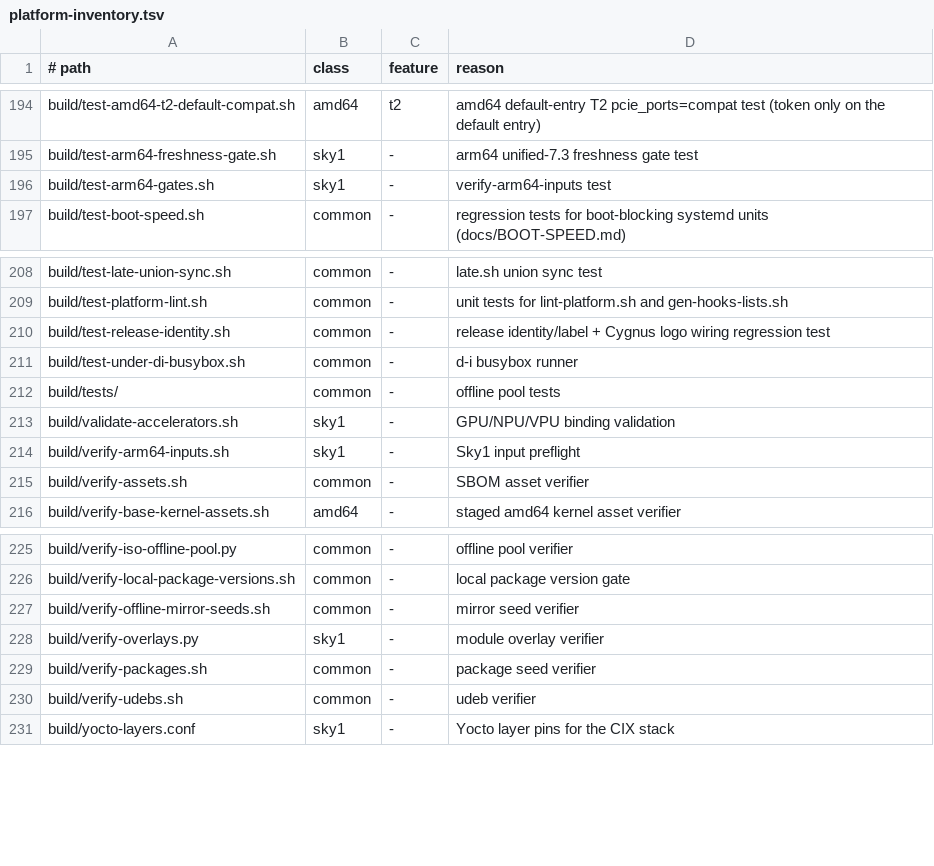
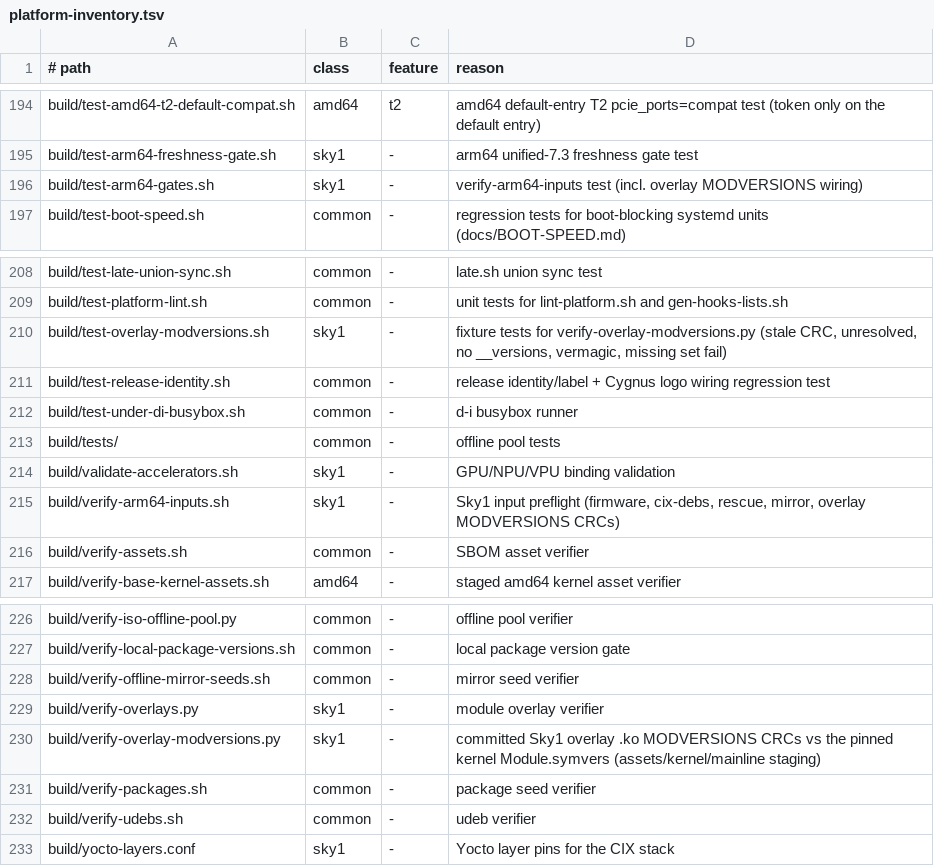
Before and after one commit to ncz-os/cix-installer, a TSV file: docs/platform-inventory.tsv, drawn as a sheet; only a part is shown, gaps mark what is left out.

Commit message:
build: gate the Sky1 overlay .ko MODVERSIONS CRCs against the pinned kernel
r282, r283 and r284 all carry KVER 7.3.0-rc6-sky1-ncz, so vermagic checks
(kernel-manifest.py, verify-overlays.py) cannot tell their overlays apart.
The r282-era overlays had 648 symbol CRC mismatches against the r284
Module.symvers and would be refused by the loader (CONFIG_MODVERSIONS=y),
leaving the board without GPU, VPU and NPU while every gate passed.

build/verify-overlay-modversions.py reads the kernel pinned by
assets/kernel/mainline (KVER, headers-dir Module.symvers; other ARGONAS
mount spellings are tried when the committed one is not mounted) and checks
every assets/kernel/{mali,vpu,npu,panthor}/<kver>/*.ko: a __versions table,
a vermagic for that KVER, and for each versioned symbol the kernel CRC or an
export by a sibling overlay. It also requires one module per overlay dir and
the manifest KVER to match. Pure Python, any host.

Wired into build/verify-arm64-inputs.sh (arm64 only; a tree without a kernel
pin, as in the fixtures, is skipped, a dangling pin fails). Fixture test
build/test-overlay-modversions.sh (11 cases) added to make parity; two
wiring cases added to build/test-arm64-gates.sh.

Real data: r284 overlays PASS (6 modules, 0 mismatches); the r282-era
overlays from the stage-B1 tree vs r284 FAIL with 648 mismatches.

```diff
--- a/docs/platform-inventory.tsv
+++ b/docs/platform-inventory.tsv
@@ -195,3 +195,3 @@ build/test-amd64-t2-default-compat.sh	amd64	t2	amd64 default-entry T2 pcie_ports
 build/test-arm64-freshness-gate.sh	sky1	-	arm64 unified-7.3 freshness gate test
-build/test-arm64-gates.sh	sky1	-	verify-arm64-inputs test
+build/test-arm64-gates.sh	sky1	-	verify-arm64-inputs test (incl. overlay MODVERSIONS wiring)
 build/test-boot-speed.sh	common	-	regression tests for boot-blocking systemd units (docs/BOOT-SPEED.md)
@@ -209,2 +209,3 @@ build/test-late-union-sync.sh	common	-	late.sh union sync test
 build/test-platform-lint.sh	common	-	unit tests for lint-platform.sh and gen-hooks-lists.sh
+build/test-overlay-modversions.sh	sky1	-	fixture tests for verify-overlay-modversions.py (stale CRC, unresolved, no __versions, vermagic, missing set fail)
 build/test-release-identity.sh	common	-	release identity/label + Cygnus logo wiring regression test
@@ -213,3 +214,3 @@ build/tests/	common	-	offline pool tests
 build/validate-accelerators.sh	sky1	-	GPU/NPU/VPU binding validation
-build/verify-arm64-inputs.sh	sky1	-	Sky1 input preflight
+build/verify-arm64-inputs.sh	sky1	-	Sky1 input preflight (firmware, cix-debs, rescue, mirror, overlay MODVERSIONS CRCs)
 build/verify-assets.sh	common	-	SBOM asset verifier
@@ -228,2 +229,3 @@ build/verify-offline-mirror-seeds.sh	common	-	mirror seed verifier
 build/verify-overlays.py	sky1	-	module overlay verifier
+build/verify-overlay-modversions.py	sky1	-	committed Sky1 overlay .ko MODVERSIONS CRCs vs the pinned kernel Module.symvers (assets/kernel/mainline staging)
 build/verify-packages.sh	common	-	package seed verifier
```
Also changed, not shown: 6 other files.
